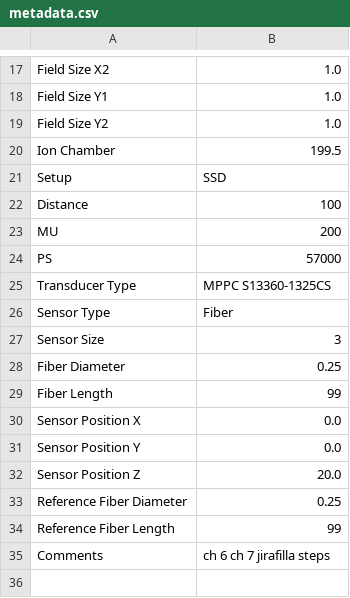
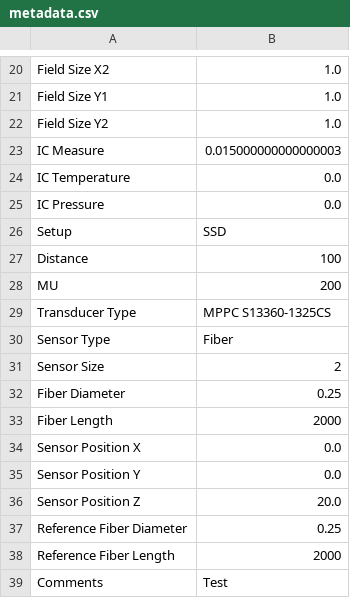
Before and after one commit to mfeijoo/model9, a CSV file: metadata.csv, drawn as a sheet; only a part is shown, gaps mark what is left out; the diff covers the shown part only.

```diff
--- a/metadata.csv
+++ b/metadata.csv
@@ -19,3 +22,5 @@ Field Size Y1,1.0
 Field Size Y2,1.0
-Ion Chamber,199.5
+IC Measure,0.015000000000000003
+IC Temperature,0.0
+IC Pressure,0.0
 Setup,SSD
@@ -23,8 +28,7 @@ Distance,100
 MU,200
-PS,57000
 Transducer Type,MPPC S13360-1325CS
 Sensor Type,Fiber
-Sensor Size,3
+Sensor Size,2
 Fiber Diameter,0.25
-Fiber Length,99
+Fiber Length,2000
 Sensor Position X,0.0
@@ -33,3 +37,3 @@ Sensor Position Z,20.0
 Reference Fiber Diameter,0.25
-Reference Fiber Length,99
-Comments,ch 6 ch 7 jirafilla steps
+Reference Fiber Length,2000
+Comments,Test
```
Also changed, not shown: 4 added rows, 1 removed row and 5 edited cells elsewhere in this file, 5 other files.
